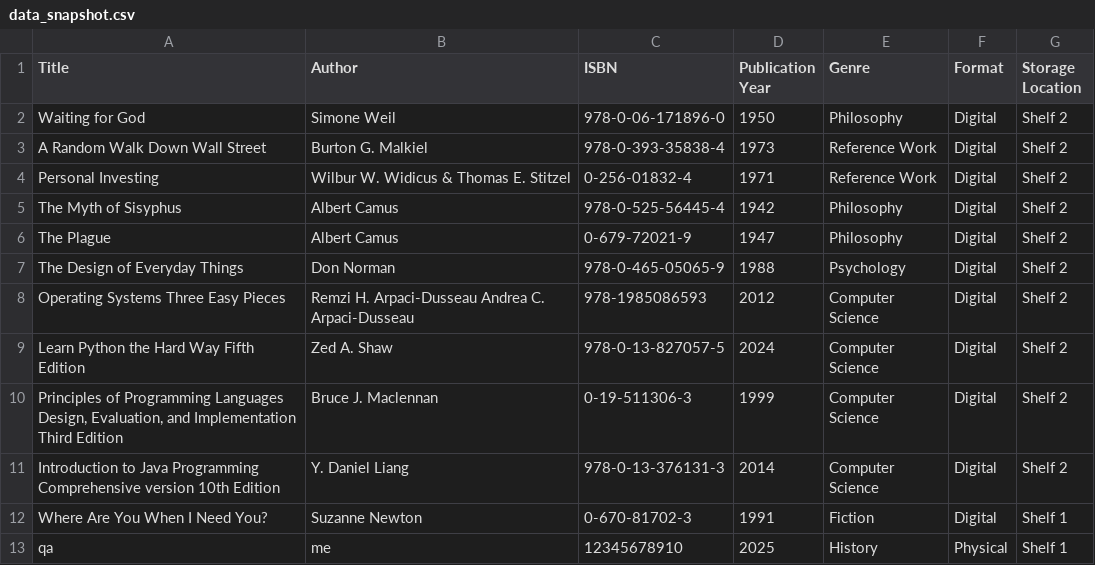
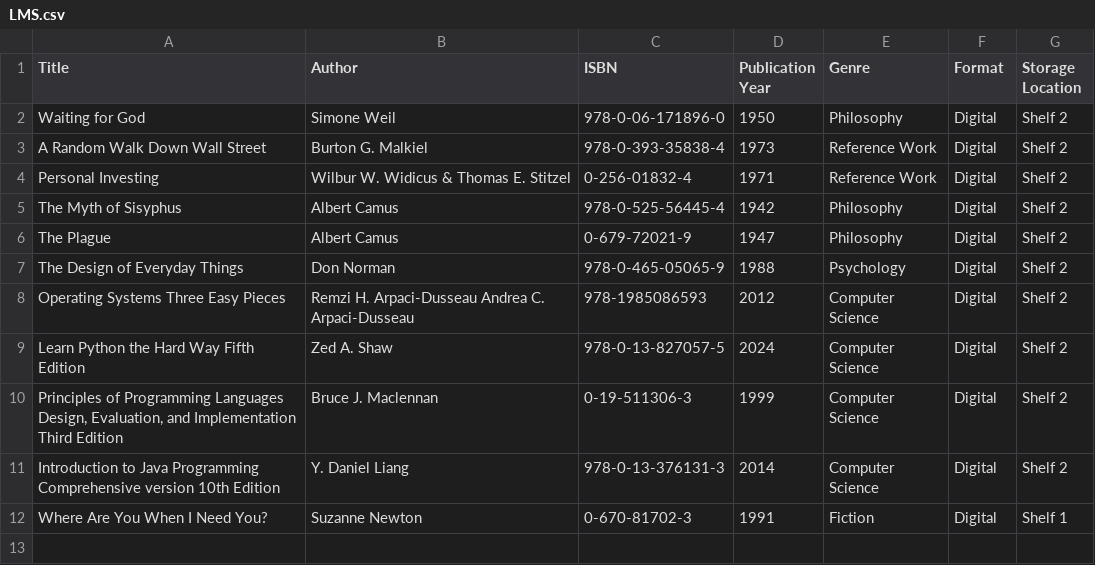
Before and after one commit to EmmaO4/LMS, a CSV file: LMS.csv (was data_snapshot.csv), drawn as a sheet; the diff names each change by its address in the sheet, - before the commit and + after, or states it on an @@ line.

```diff
--- a/data_snapshot.csv
+++ b/LMS.csv
-row 13: qa | me | 12345678910 | 2025 | History | Physical | Shelf 1
```
Also changed, not shown: 6 other files.
